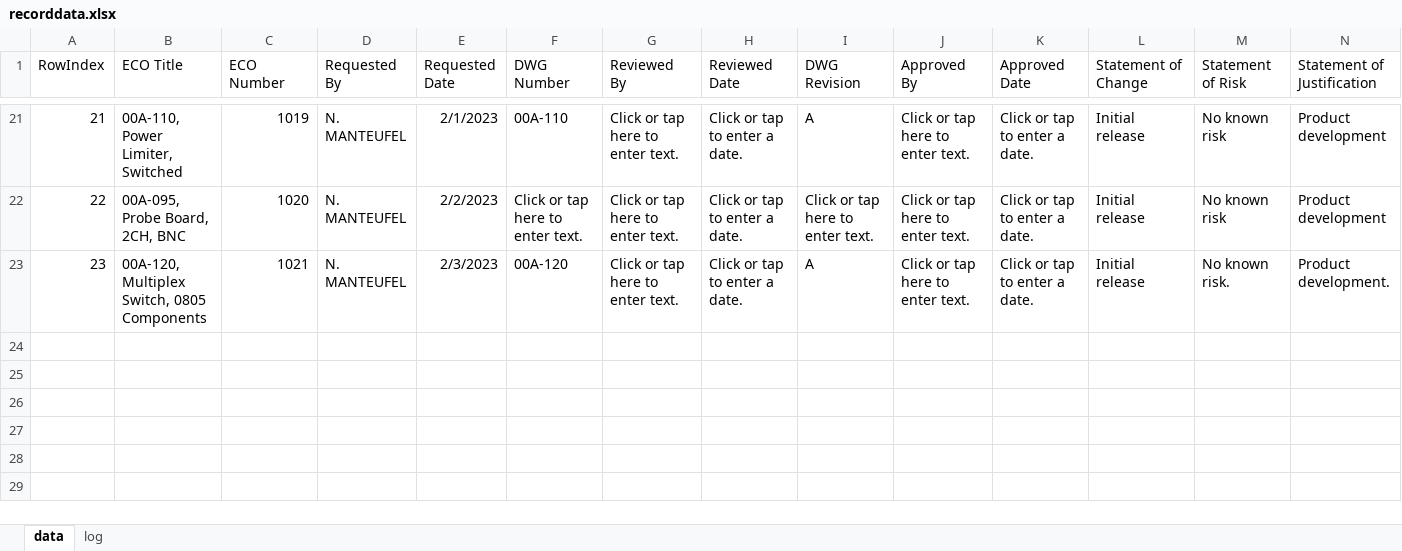
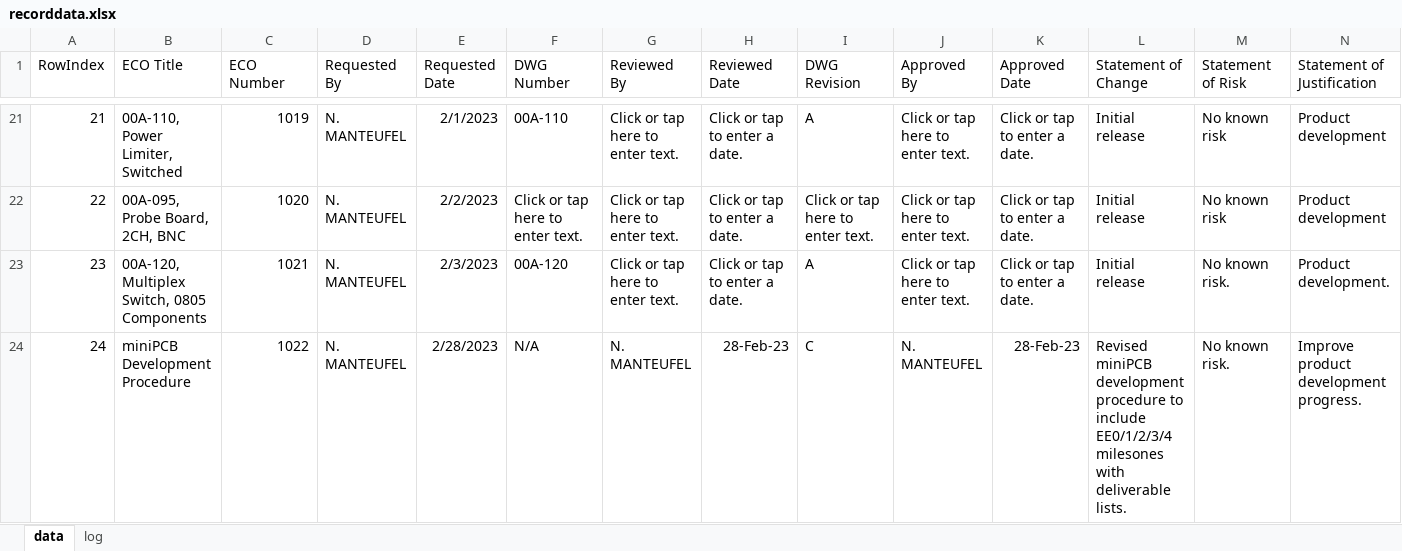
Before and after one commit to miniPCB/EAGLE, an Excel workbook: miniPCB/ENGDOC/ECObase/data/recorddata.xlsx, sheet data, drawn as a sheet; only a part is shown, gaps mark what is left out; values as stored, in another font and other column widths than the file's, no borders; rows hold the shown columns only; the diff names each change by its address in the sheet, - before the commit and + after, or states it on an @@ line.

```diff
--- a/miniPCB/ENGDOC/ECObase/data/recorddata.xlsx (sheet data)
+++ b/miniPCB/ENGDOC/ECObase/data/recorddata.xlsx (sheet data)
+row 24: 24 | miniPCB Development Procedure | 1022 | N. MANTEUFEL | 2/28/2023 | N/A | N. MANTEUFEL | 28-Feb-23 | C | N. MANTEUFEL | 28-Feb-23 | Revised miniPCB development procedure to include EE0/1/2/3/4 milesones with deliverable lists. | No known risk. | Improve product development progress.
```
Also changed, not shown: 5 other files.
